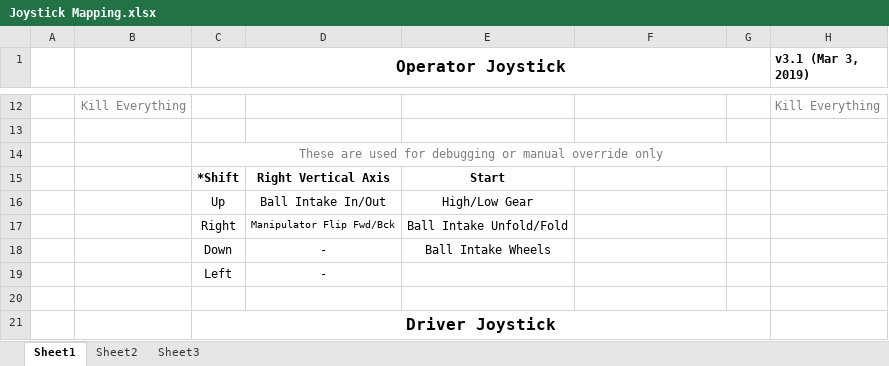
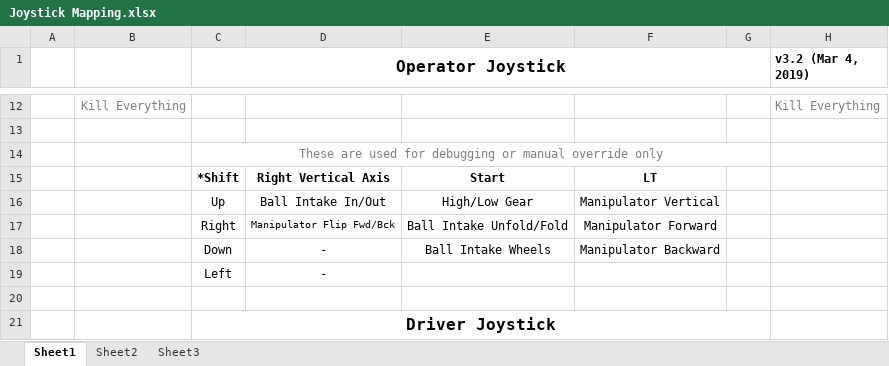
Before and after one commit to 4917EDSS/2019repo, an Excel workbook: 2019CompetitionBot/Joystick Mapping.xlsx, sheet Sheet1, drawn as a sheet; only a part is shown, gaps mark what is left out; values as stored, in another font and other column widths than the file's, no borders; charts and pictures not drawn; the diff names each change by its address in the sheet, - before the commit and + after, or states it on an @@ line.

Commit message:
Added shift to manipulator toggle button for debugging.  Non-shift functionality is unchanged.
Also added elevator state machine values to Shuffleboard for debugging.

```diff
--- a/2019CompetitionBot/Joystick Mapping.xlsx (sheet Sheet1)
+++ b/2019CompetitionBot/Joystick Mapping.xlsx (sheet Sheet1)
-H1: v3.1 (Mar 3, 2019)
+H1: v3.2 (Mar 4, 2019)
-F15: (empty)
+F15: LT
-F16: (empty)
+F16: Manipulator Vertical
-F17: (empty)
+F17: Manipulator Forward
-F18: (empty)
+F18: Manipulator Backward
```
Also changed, not shown: charts or pictures, 3 other files.
